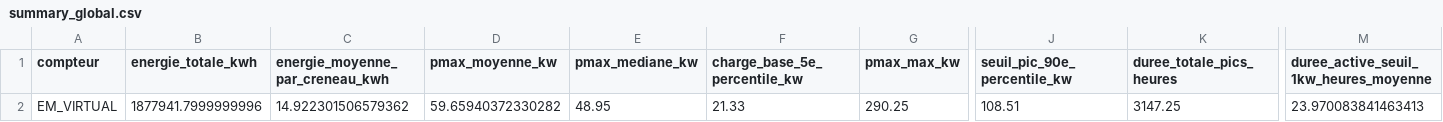
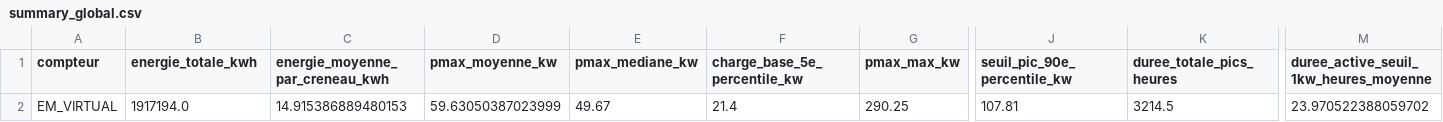
Before and after one commit to mariembenattia12/-valuation-approfondie-Benchmark-multicrit-res-et-Mod-lisation-IA-pour-la-pr-diction-nerg-tique-et, a CSV file: reports/summary_global.csv, drawn as a sheet; only a part is shown, gaps mark what is left out; the diff names each change by its address in the sheet, - before the commit and + after, or states it on an @@ line.

```diff
--- a/reports/summary_global.csv
+++ b/reports/summary_global.csv
-B2 (energie_totale_kwh): 1877941.7999999996
+B2 (energie_totale_kwh): 1917194.0
-C2 (energie_moyenne_par_creneau_kwh): 14.922301506579362
+C2 (energie_moyenne_par_creneau_kwh): 14.915386889480153
-D2 (pmax_moyenne_kw): 59.65940372330282
+D2 (pmax_moyenne_kw): 59.63050387023999
-E2 (pmax_mediane_kw): 48.95
+E2 (pmax_mediane_kw): 49.67
-F2 (charge_base_5e_percentile_kw): 21.33
+F2 (charge_base_5e_percentile_kw): 21.4
-J2 (seuil_pic_90e_percentile_kw): 108.51
+J2 (seuil_pic_90e_percentile_kw): 107.81
-K2 (duree_totale_pics_heures): 3147.25
+K2 (duree_totale_pics_heures): 3214.5
-M2: 23.970083841463413
+M2: 23.970522388059702
```
Also changed, not shown: reports/summary_by_period.csv, reports/summary_by_season.csv, 29 other files.
